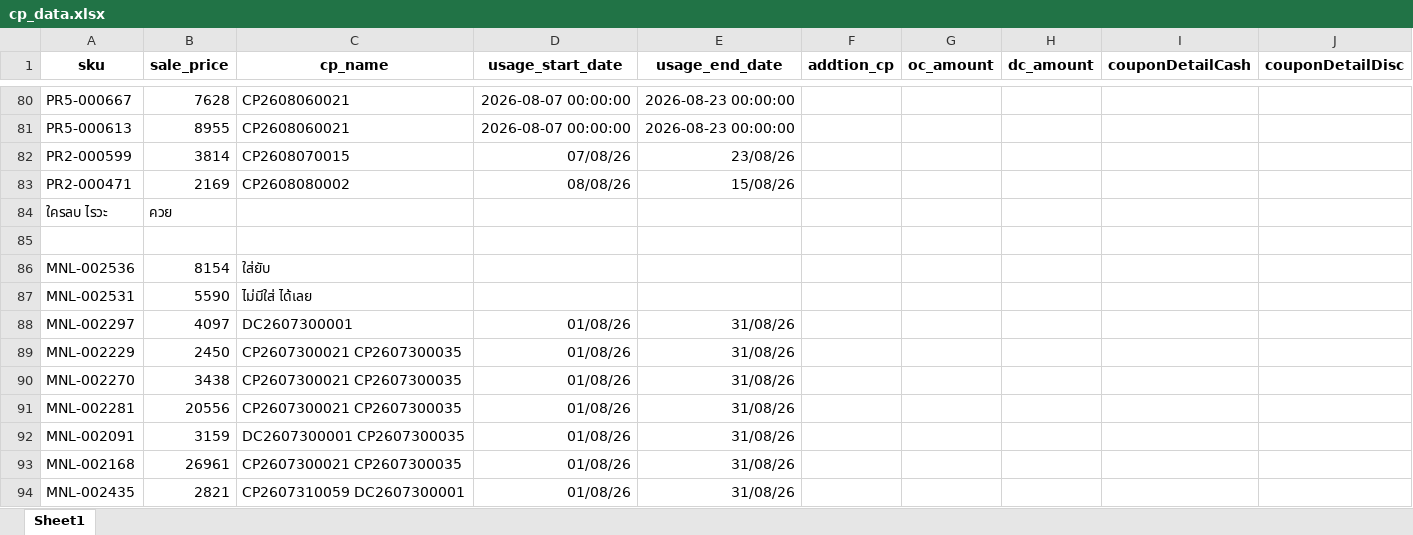
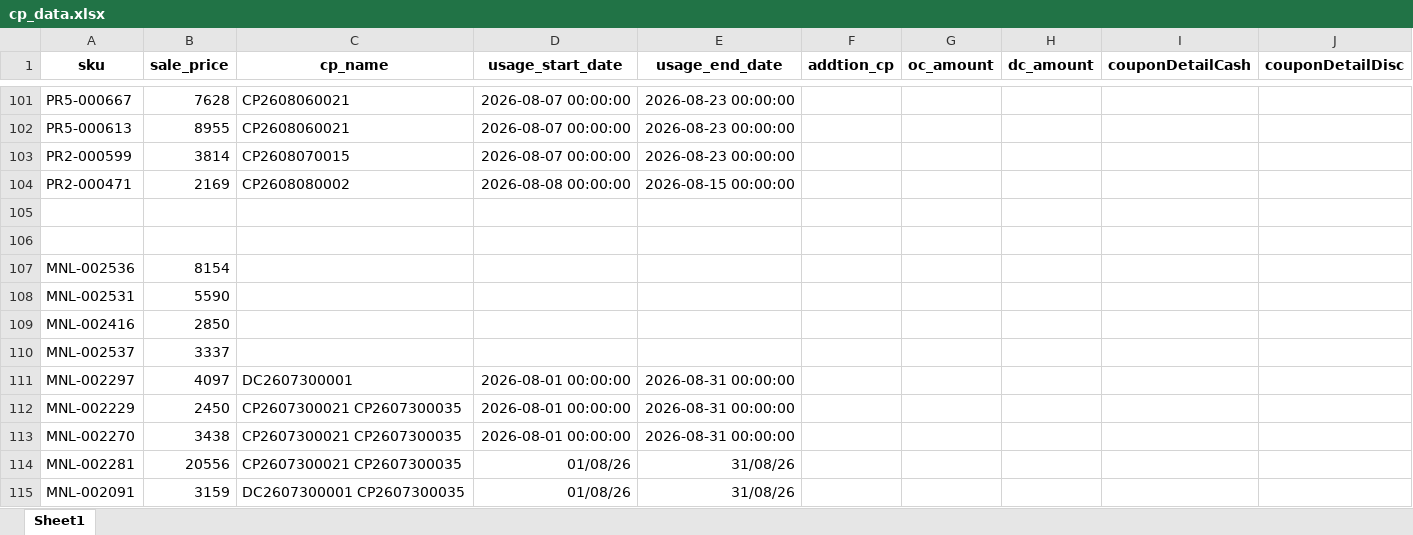
Before and after one commit to iHaveNoKnowledge/Python, an Excel workbook: projects/auto_page/autopageMKII/tables/cp_data.xlsx, sheet Sheet1, drawn as a sheet; only a part is shown, gaps mark what is left out; the shorter side is filled out with more unchanged rows; values as stored, in another font and other column widths than the file's, no borders; charts and pictures not drawn; removed rows and columns are numbered as before the commit, all else as after; the diff covers the shown part only; the diff names each change by its address in the sheet, - before the commit and + after, or states it on an @@ line.

```diff
--- a/projects/auto_page/autopageMKII/tables/cp_data.xlsx (sheet Sheet1)
+++ b/projects/auto_page/autopageMKII/tables/cp_data.xlsx (sheet Sheet1)
-D103 (usage_start_date): 07/08/26
+D103 (usage_start_date): 2026-08-07 00:00:00
-E103 (usage_end_date): 23/08/26
+E103 (usage_end_date): 2026-08-23 00:00:00
-D104 (usage_start_date): 08/08/26
+D104 (usage_start_date): 2026-08-08 00:00:00
-E104 (usage_end_date): 15/08/26
+E104 (usage_end_date): 2026-08-15 00:00:00
-row 84: ใครลบ ไรวะ | ควย
+row 106: (empty)
-C107 (cp_name): ใส่ยับ
+C107 (cp_name): (empty)
-C108 (cp_name): ไม่มีใส่ ได้เลย
+C108 (cp_name): (empty)
+row 109: MNL-002416 | 2850
+row 110: MNL-002537 | 3337
-D111:D113 (usage_start_date): 01/08/26
+D111:D113 (usage_start_date): 2026-08-01 00:00:00
-E111:E113 (usage_end_date): 31/08/26
+E111:E113 (usage_end_date): 2026-08-31 00:00:00
```
Also changed, not shown: 33 added rows and 25 edited cells elsewhere in this sheet.
